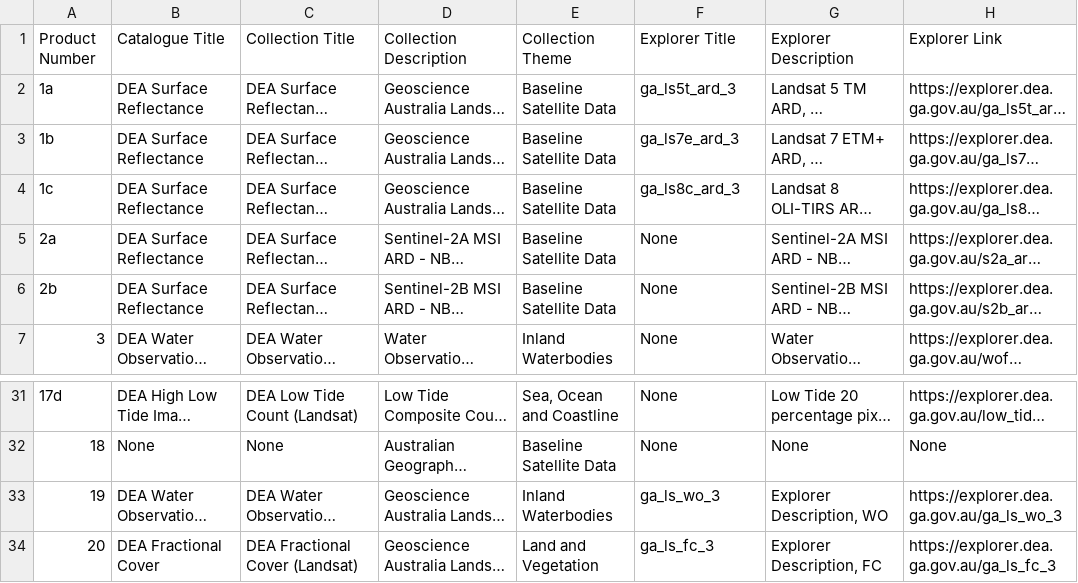
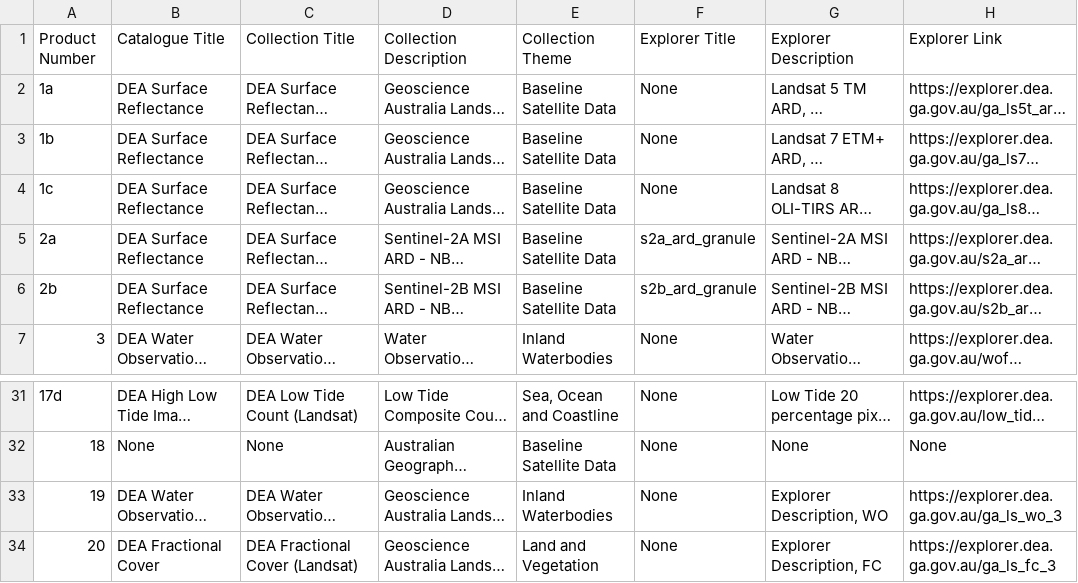
Before and after one commit to GeoscienceAustralia/dea-config, a CSV file: workspaces/collections.csv, drawn as a sheet; only a part is shown, gaps mark what is left out; long unchanged cells end in …; the diff names each change by its address in the sheet, - before the commit and + after, or states it on an @@ line.

Commit message:
switch on only s1 and s2 ard

```diff
--- a/workspaces/collections.csv
+++ b/workspaces/collections.csv
-F2 (Explorer Title): ga_ls5t_ard_3
+F2 (Explorer Title): None
-F3 (Explorer Title): ga_ls7e_ard_3
+F3 (Explorer Title): None
-F4 (Explorer Title): ga_ls8c_ard_3
+F4 (Explorer Title): None
-F5 (Explorer Title): None
+F5 (Explorer Title): s2a_ard_granule
-F6 (Explorer Title): None
+F6 (Explorer Title): s2b_ard_granule
-F33 (Explorer Title): ga_ls_wo_3
+F33 (Explorer Title): None
-F34 (Explorer Title): ga_ls_fc_3
+F34 (Explorer Title): None
```
